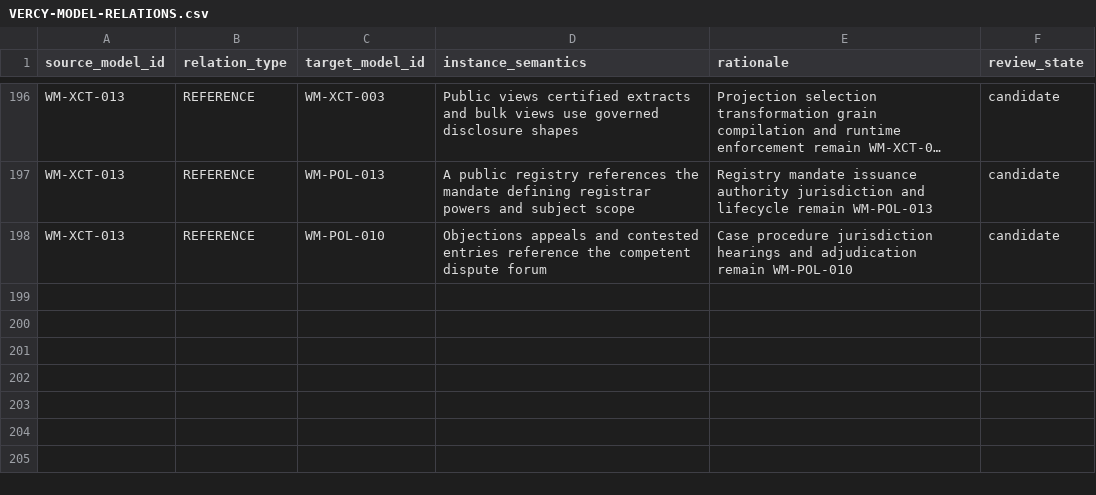
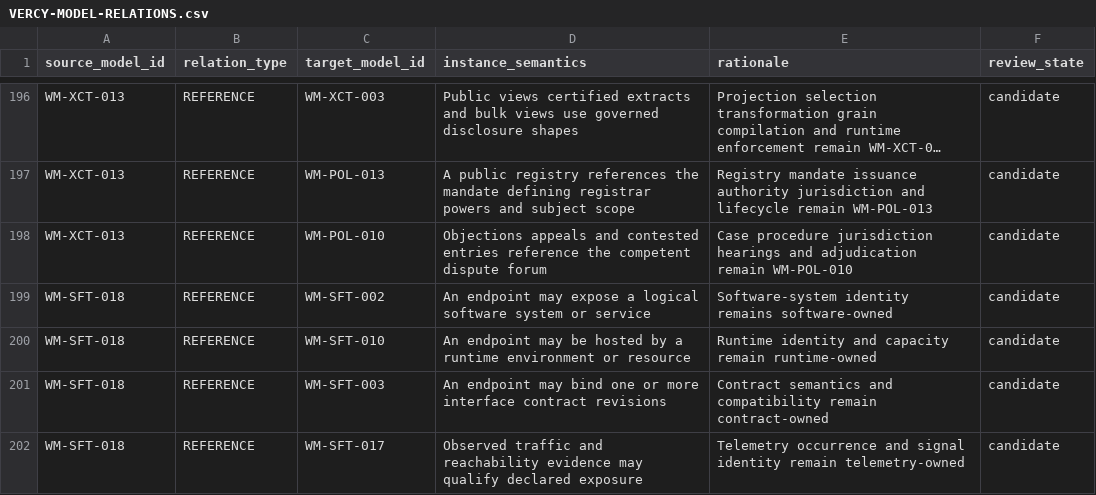
Before and after one commit to ver-cy/world-models, a CSV file: planning/VERCY-MODEL-RELATIONS.csv, drawn as a sheet; only a part is shown, gaps mark what is left out; long unchanged cells end in ….

Commit message:
research: complete network endpoint candidate

```diff
--- a/planning/VERCY-MODEL-RELATIONS.csv
+++ b/planning/VERCY-MODEL-RELATIONS.csv
@@ -198 +198,5 @@ WM-XCT-013,REFERENCE,WM-POL-013,A public registry references the mandate definin
 WM-XCT-013,REFERENCE,WM-POL-010,Objections appeals and contested entries reference the competent dispute forum,Case procedure jurisdiction hearings and adjudication remain WM-POL-010,candidate
+WM-SFT-018,REFERENCE,WM-SFT-002,An endpoint may expose a logical software system or service,Software-system identity remains software-owned,candidate
+WM-SFT-018,REFERENCE,WM-SFT-010,An endpoint may be hosted by a runtime environment or resource,Runtime identity and capacity remain runtime-owned,candidate
+WM-SFT-018,REFERENCE,WM-SFT-003,An endpoint may bind one or more interface contract revisions,Contract semantics and compatibility remain contract-owned,candidate
+WM-SFT-018,REFERENCE,WM-SFT-017,Observed traffic and reachability evidence may qualify declared exposure,Telemetry occurrence and signal identity remain telemetry-owned,candidate
```
Also changed, not shown: planning/VERCY-UNIFIED-MEGA-REGISTRY.csv, 7 other files.
